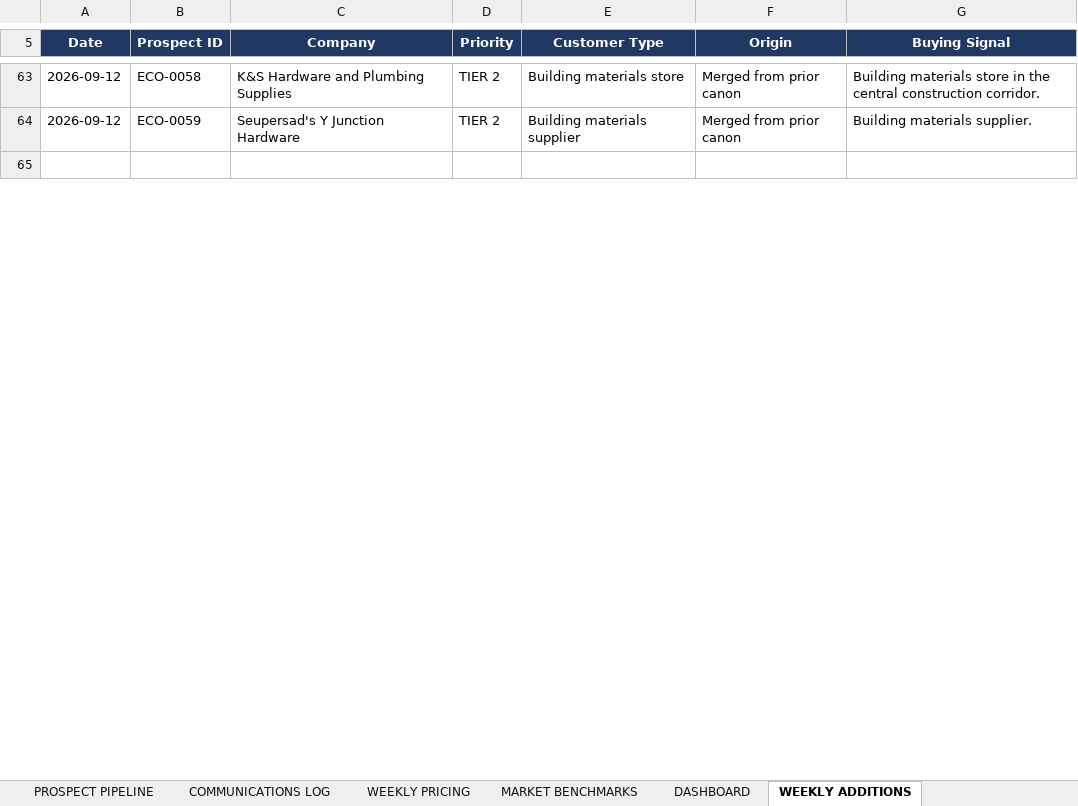
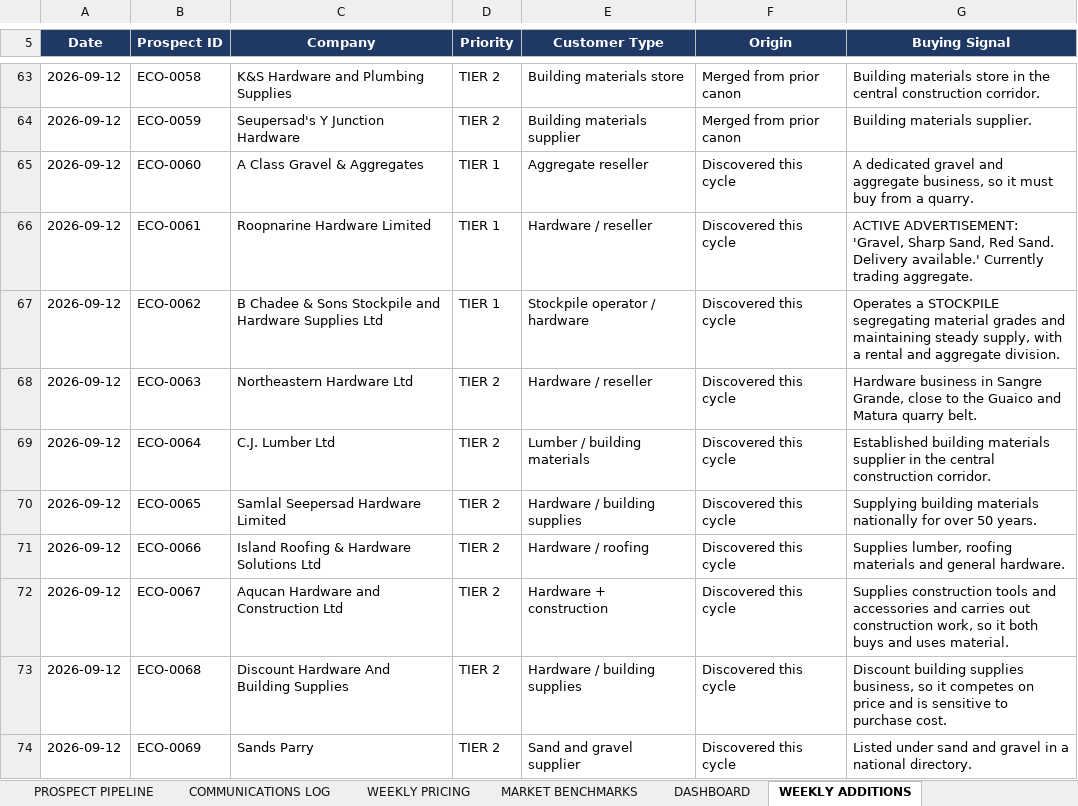
Before and after one commit to Deathdealer09/iseldoran-wiki, an Excel workbook: ecoenergy/EcoEnergy_Aggregate_Sales_Pipeline.xlsx, sheet WEEKLY ADDITIONS, drawn as a sheet; only a part is shown, gaps mark what is left out; the shorter side is filled out with more unchanged rows; values as stored, in another font and other column widths than the file's, no borders; the diff covers the shown part only; the diff names each change by its address in the sheet, - before the commit and + after, or states it on an @@ line.

```diff
--- a/ecoenergy/EcoEnergy_Aggregate_Sales_Pipeline.xlsx (sheet WEEKLY ADDITIONS)
+++ b/ecoenergy/EcoEnergy_Aggregate_Sales_Pipeline.xlsx (sheet WEEKLY ADDITIONS)
+row 65: 2026-09-12 | ECO-0060 | A Class Gravel & Aggregates | TIER 1 | Aggregate reseller | Discovered this cycle | A dedicated gravel and aggregate business, so it must buy from a quarry.
+row 66: 2026-09-12 | ECO-0061 | Roopnarine Hardware Limited | TIER 1 | Hardware / reseller | Discovered this cycle | ACTIVE ADVERTISEMENT: 'Gravel, Sharp Sand, Red Sand. Delivery available.' Currently trading aggregate.
+row 67: 2026-09-12 | ECO-0062 | B Chadee & Sons Stockpile and Hardware Supplies Ltd | TIER 1 | Stockpile operator / hardware | Discovered this cycle | Operates a STOCKPILE segregating material grades and maintaining steady supply, with a rental and aggregate division.
+row 68: 2026-09-12 | ECO-0063 | Northeastern Hardware Ltd | TIER 2 | Hardware / reseller | Discovered this cycle | Hardware business in Sangre Grande, close to the Guaico and Matura quarry belt.
+row 69: 2026-09-12 | ECO-0064 | C.J. Lumber Ltd | TIER 2 | Lumber / building materials | Discovered this cycle | Established building materials supplier in the central construction corridor.
+row 70: 2026-09-12 | ECO-0065 | Samlal Seepersad Hardware Limited | TIER 2 | Hardware / building supplies | Discovered this cycle | Supplying building materials nationally for over 50 years.
+row 71: 2026-09-12 | ECO-0066 | Island Roofing & Hardware Solutions Ltd | TIER 2 | Hardware / roofing | Discovered this cycle | Supplies lumber, roofing materials and general hardware.
+row 72: 2026-09-12 | ECO-0067 | Aqucan Hardware and Construction Ltd | TIER 2 | Hardware + construction | Discovered this cycle | Supplies construction tools and accessories and carries out construction work, so it both buys and uses material.
+row 73: 2026-09-12 | ECO-0068 | Discount Hardware And Building Supplies | TIER 2 | Hardware / building supplies | Discovered this cycle | Discount building supplies business, so it competes on price and is sensitive to purchase cost.
+row 74: 2026-09-12 | ECO-0069 | Sands Parry | TIER 2 | Sand and gravel supplier | Discovered this cycle | Listed under sand and gravel in a national directory.
```
Also changed, not shown: 16 added rows and 5 edited cells elsewhere in this sheet, sheet PROSPECT PIPELINE, sheet DASHBOARD, sheet MARKET BENCHMARKS, sheet COMMUNICATIONS LOG, sheet WEEKLY PRICING, 11 other files.
